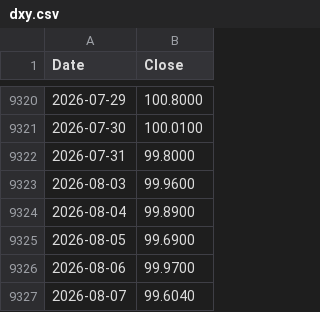
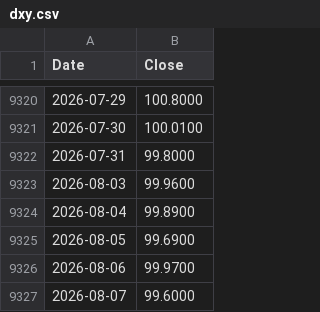
Before and after one commit to Deluxejob/BATS-CO, a CSV file: data/dxy.csv, drawn as a sheet; only a part is shown, gaps mark what is left out.

Commit message:
chore: refresh market data 2026-08-08

```diff
--- a/data/dxy.csv
+++ b/data/dxy.csv
@@ -9326,2 +9326,2 @@ Date,Close
 2026-08-06,99.9700
-2026-08-07,99.6040
+2026-08-07,99.6000
```
Also changed, not shown: data/gold.csv, data/ndx.csv, 11 other files.
